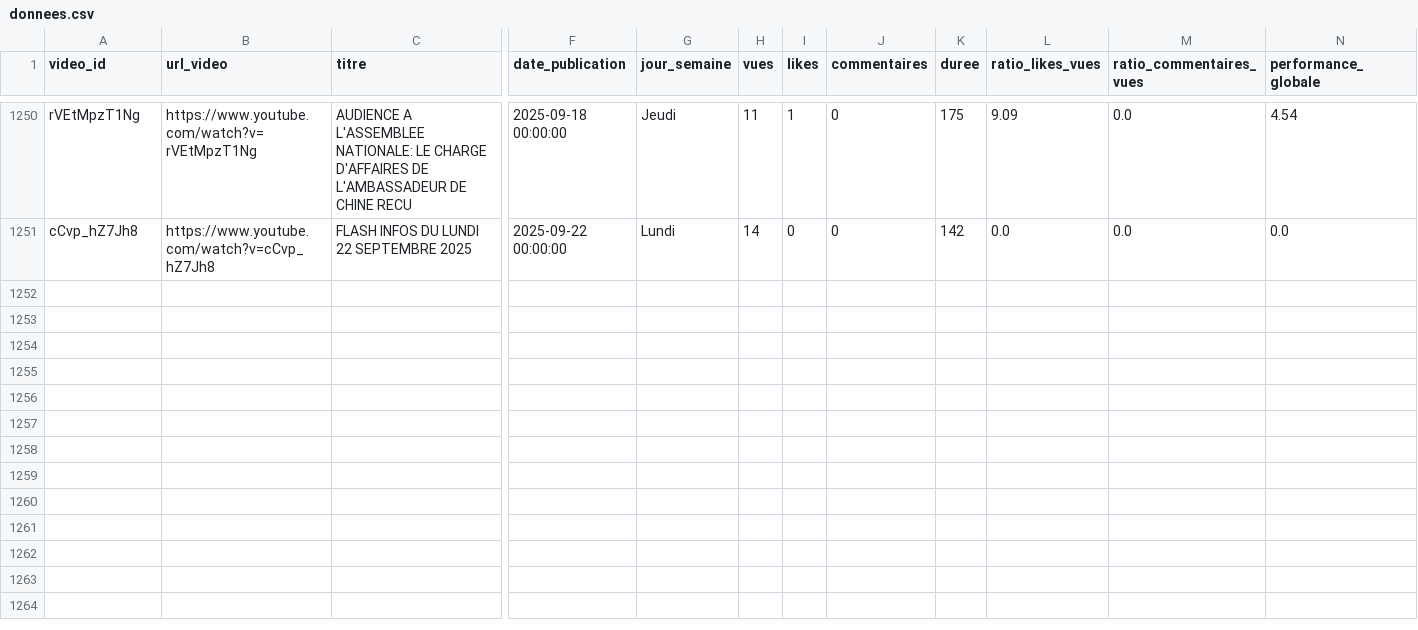
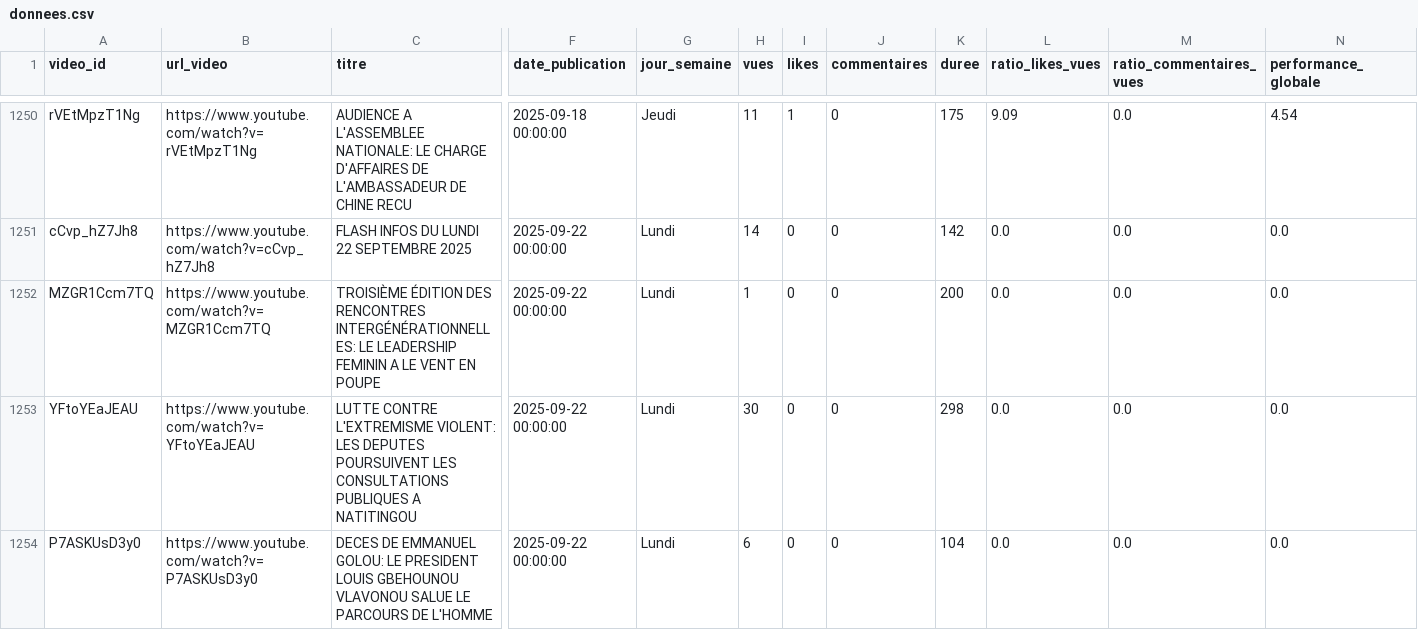
Before and after one commit to duv40/AN-Project, a CSV file: donnees.csv, drawn as a sheet; only a part is shown, gaps mark what is left out; rows hold the shown columns only; the diff names each change by its address in the sheet, - before the commit and + after, or states it on an @@ line.

```diff
--- a/donnees.csv
+++ b/donnees.csv
+row 1252: MZGR1Ccm7TQ | https://www.youtube.com/watch?v=MZGR1Ccm7TQ | TROISIÈME ÉDITION DES RENCONTRES INTERGÉNÉRATIONNELLES: LE LEADERSHIP FEMININ A LE VENT EN POUPE | 2025-09-22 00:00:00 | Lundi | 1 | 0 | 0 | 200 | 0.0 | 0.0 | 0.0
+row 1253: YFtoYEaJEAU | https://www.youtube.com/watch?v=YFtoYEaJEAU | LUTTE CONTRE L'EXTREMISME VIOLENT: LES DEPUTES POURSUIVENT LES CONSULTATIONS PUBLIQUES A NATITINGOU | 2025-09-22 00:00:00 | Lundi | 30 | 0 | 0 | 298 | 0.0 | 0.0 | 0.0
+row 1254: P7ASKUsD3y0 | https://www.youtube.com/watch?v=P7ASKUsD3y0 | DECES DE EMMANUEL GOLOU: LE PRESIDENT LOUIS GBEHOUNOU VLAVONOU SALUE LE PARCOURS DE L'HOMME | 2025-09-22 00:00:00 | Lundi | 6 | 0 | 0 | 104 | 0.0 | 0.0 | 0.0
```
